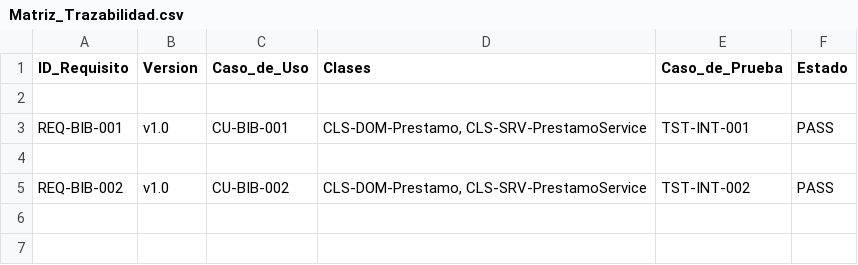
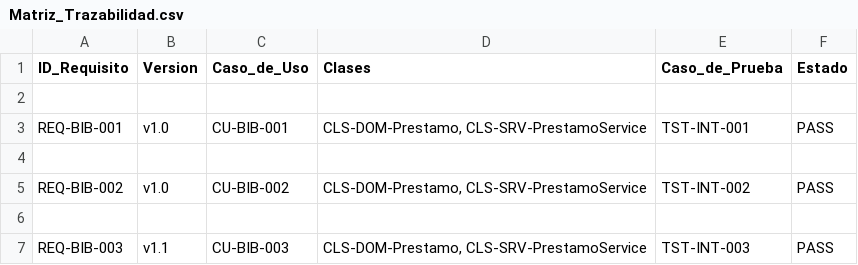
Before and after one commit to Nixon-Carrero/sistema-Biblioteca-Trazabilidad, a CSV file: Sistema-Biblioteca-Trazabilidad/docs/Matriz_Trazabilidad.csv, drawn as a sheet.

Commit message:
feat(CR-2026-001): agregar renovacion de prestamos y actualizar matriz

```diff
--- a/Sistema-Biblioteca-Trazabilidad/docs/Matriz_Trazabilidad.csv
+++ b/Sistema-Biblioteca-Trazabilidad/docs/Matriz_Trazabilidad.csv
@@ -5 +5,3 @@ REQ-BIB-001,v1.0,CU-BIB-001,"CLS-DOM-Prestamo, CLS-SRV-PrestamoService",TST-INT-
 REQ-BIB-002,v1.0,CU-BIB-002,"CLS-DOM-Prestamo, CLS-SRV-PrestamoService",TST-INT-002,PASS
+
+REQ-BIB-003,v1.1,CU-BIB-003,"CLS-DOM-Prestamo, CLS-SRV-PrestamoService",TST-INT-003,PASS
```
Also changed, not shown: 3 other files.
